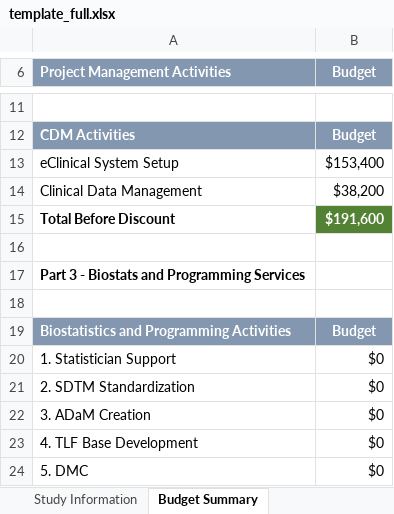
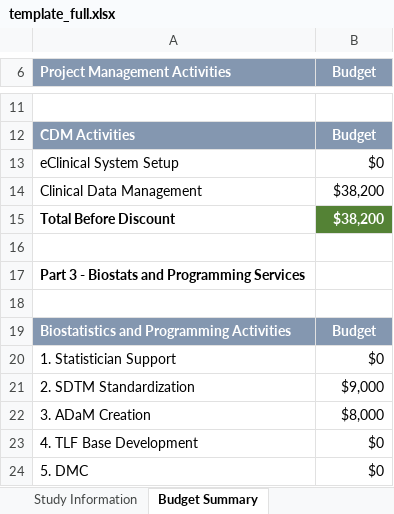
Before and after one commit to michael-chen1/budget_proposal, an Excel workbook: templates_xlsx/template_full.xlsx, sheet Budget Summary, drawn as a sheet; only a part is shown, gaps mark what is left out; values as stored, in another font and other column widths than the file's, no borders; the diff covers the shown part only; the diff names each change by its address in the sheet, - before the commit and + after, or states it on an @@ line.

```diff
--- a/templates_xlsx/template_full.xlsx (sheet Budget Summary)
+++ b/templates_xlsx/template_full.xlsx (sheet Budget Summary)
-B13 (Budget): $153,400
+B13 (Budget): $0
-B15 (Budget): $191,600
+B15 (Budget): $38,200
-B21 (Budget): $0
+B21 (Budget): $9,000
-B22 (Budget): $0
+B22 (Budget): $8,000
```
Also changed, not shown: 12 added rows, 4 removed rows, 6 edited cells and cell formats elsewhere in this sheet, sheet Biostatistics and Programming, sheet eClinical Setup, sheet CONFORM Informatics, formulas that keep their value, 2 other files.
